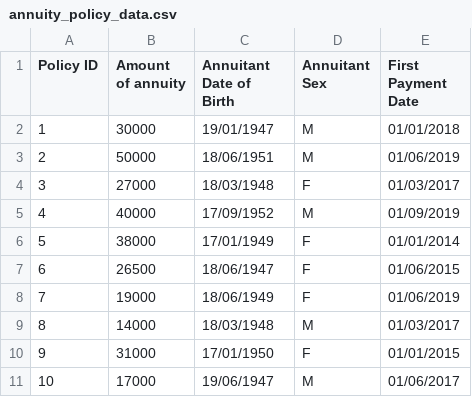
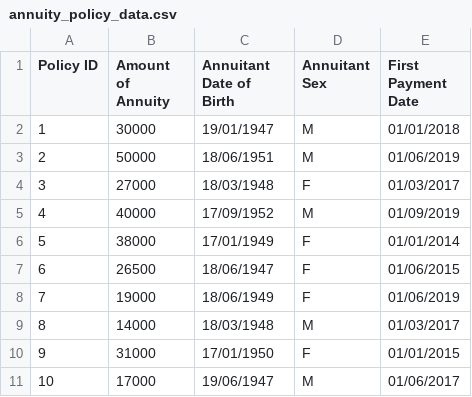
Before and after one commit to JRChapman1/PythonAnnuityModel, a CSV file: policy data/annuity_policy_data.csv, drawn as a sheet.

Commit message:
Update annuity_policy_data.csv

```diff
--- a/policy data/annuity_policy_data.csv
+++ b/policy data/annuity_policy_data.csv
@@ -1,2 +1,2 @@
-Policy ID,Amount of annuity,Annuitant Date of Birth,Annuitant Sex,First Payment Date
+Policy ID,Amount of Annuity,Annuitant Date of Birth,Annuitant Sex,First Payment Date
 1,30000,19/01/1947,M,01/01/2018
```
